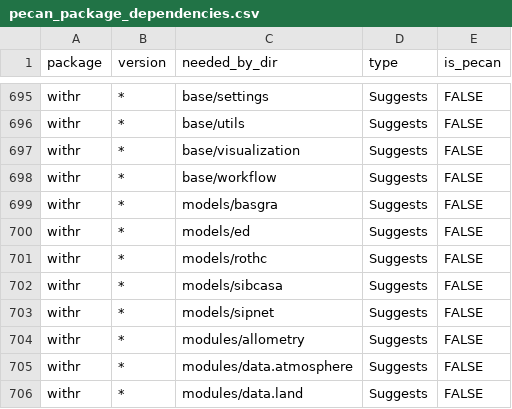
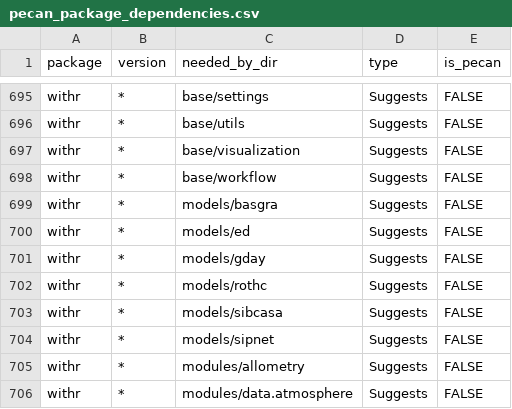
Before and after one commit to PecanProject/pecan, a CSV file: docker/depends/pecan_package_dependencies.csv, drawn as a sheet; only a part is shown, gaps mark what is left out; the shorter side is filled out with more unchanged rows; the diff names each change by its address in the sheet, - before the commit and + after, or states it on an @@ line.

Commit message:
update deps

```diff
--- a/docker/depends/pecan_package_dependencies.csv
+++ b/docker/depends/pecan_package_dependencies.csv
+row 701: withr | * | models/gday | Suggests | FALSE
```
